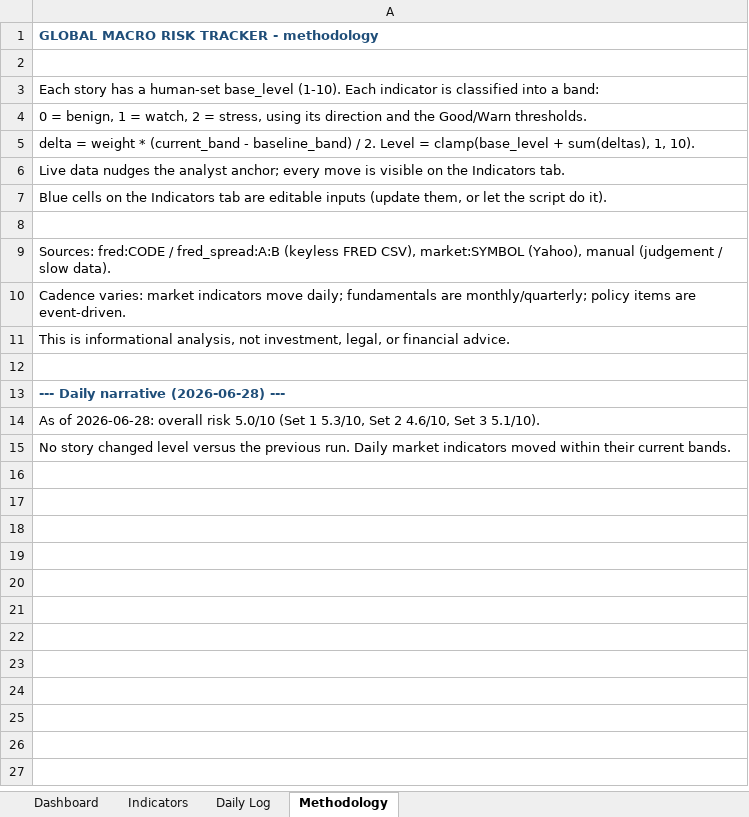
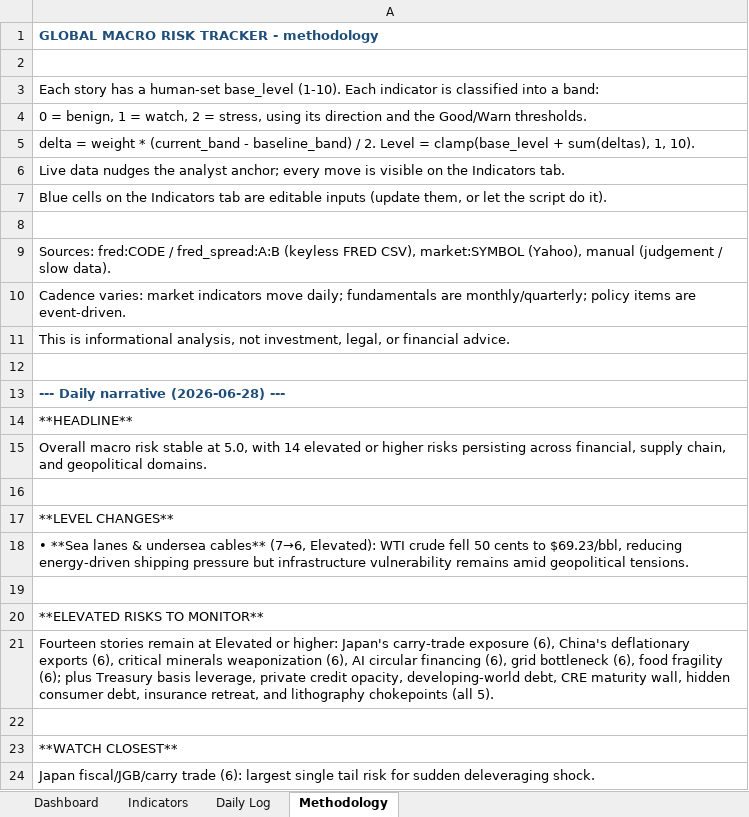
Before and after one commit to San-Geo/macro-risk-tracker, an Excel workbook: output/macro_risk_tracker.xlsx, sheet Methodology, drawn as a sheet; values as stored, in another font and other column widths than the file's, no borders; the diff names each change by its address in the sheet, - before the commit and + after, or states it on an @@ line.

```diff
--- a/output/macro_risk_tracker.xlsx (sheet Methodology)
+++ b/output/macro_risk_tracker.xlsx (sheet Methodology)
-A14: As of 2026-06-28: overall risk 5.0/10 (Set 1 5.3/10, Set 2 4.6/10, Set 3 5.1/10).
+A14: **HEADLINE**
-A15: No story changed level versus the previous run. Daily market indicators moved within their current bands.
+A15: Overall macro risk stable at 5.0, with 14 elevated or higher risks persisting across financial, supply chain, and geopolitical domains.
+row 16: (empty)
+row 17: **LEVEL CHANGES**
+row 18: • **Sea lanes & undersea cables** (7→6, Elevated): WTI crude fell 50 cents to $69.23/bbl, reducing energy-driven shipping pressure but infrastructure vulnerability remains amid geopolitical tensions.
+row 19: (empty)
+row 20: **ELEVATED RISKS TO MONITOR**
+row 21: Fourteen stories remain at Elevated or higher: Japan's carry-trade exposure (6), China's deflationary exports (6), critical minerals weaponization (6), AI circular financing (6), grid bottleneck (6), food fragility (6); plus Treasury basis leverage, private credit opacity, developing-world debt, CRE maturity wall, hidden consumer debt, insurance retreat, and lithography chokepoints (all 5).
+row 22: (empty)
+row 23: **WATCH CLOSEST**
+row 24: Japan fiscal/JGB/carry trade (6): largest single tail risk for sudden deleveraging shock.
```
Also changed, not shown: sheet Daily Log, sheet Indicators, sheet Dashboard, 3 other files.
